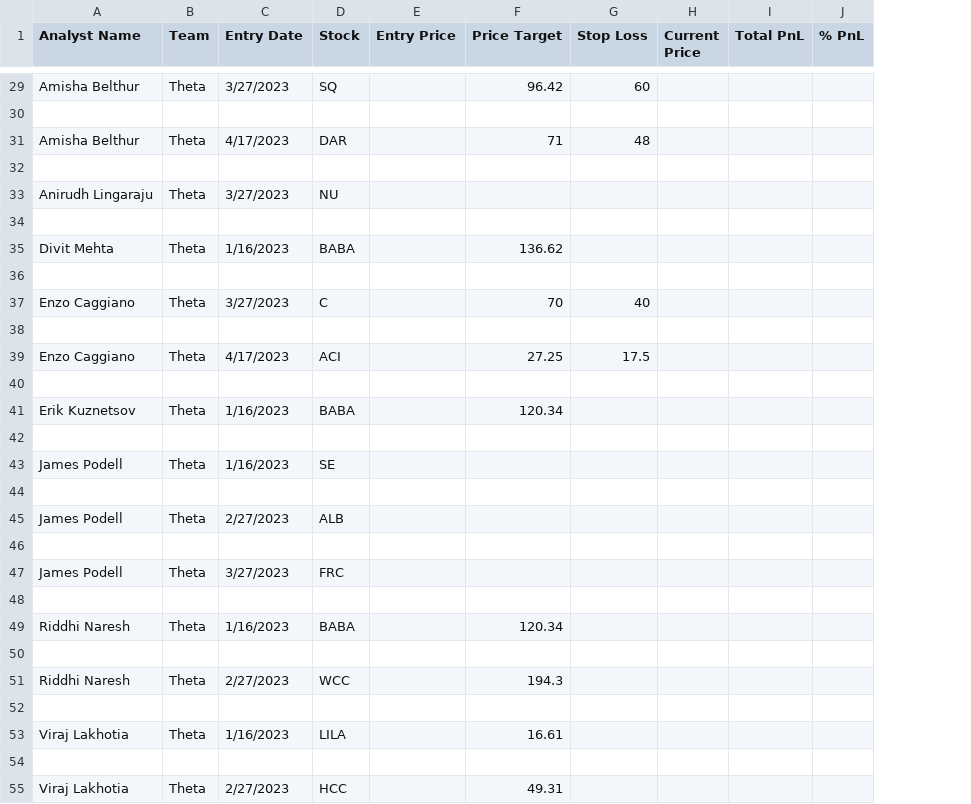
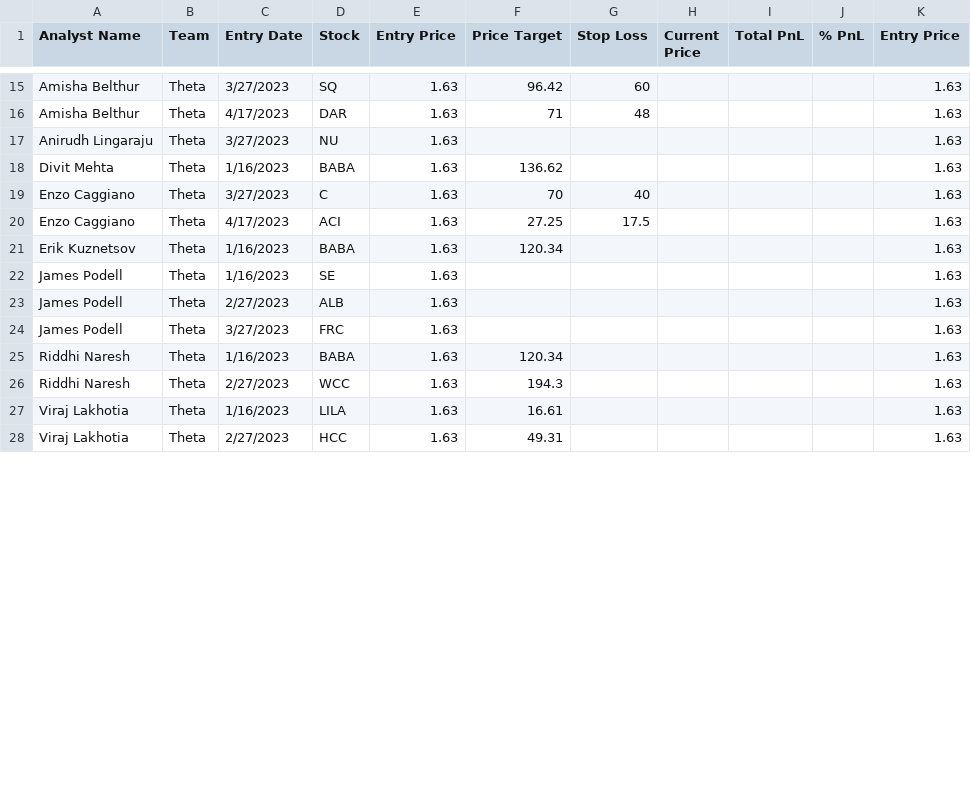
Before and after one commit to ecmgdashboard/ecmgCompAn, a CSV file: Comp An Analyst Pitch Holdings - Sheet1 (1).csv, drawn as a sheet; only a part is shown, gaps mark what is left out; removed rows and columns are numbered as before the commit, all else as after; the diff covers the shown part only; the diff names each change by its address in the sheet, - before the commit and + after, or states it on an @@ line.

```diff
--- a/Comp An Analyst Pitch Holdings - Sheet1 (1).csv
+++ b/Comp An Analyst Pitch Holdings - Sheet1 (1).csv
+column K (Entry Price), rows 15-28: all 1.63
-E15 (Entry Price): (empty)
+E15 (Entry Price): 1.63
-row 30: (empty)
-E16 (Entry Price): (empty)
+E16 (Entry Price): 1.63
-row 32: (empty)
-E17 (Entry Price): (empty)
+E17 (Entry Price): 1.63
-row 34: (empty)
-E18 (Entry Price): (empty)
+E18 (Entry Price): 1.63
-row 36: (empty)
-E19 (Entry Price): (empty)
+E19 (Entry Price): 1.63
-row 38: (empty)
-E20 (Entry Price): (empty)
+E20 (Entry Price): 1.63
-row 40: (empty)
-E21 (Entry Price): (empty)
+E21 (Entry Price): 1.63
-row 42: (empty)
-E22 (Entry Price): (empty)
+E22 (Entry Price): 1.63
-row 44: (empty)
-E23 (Entry Price): (empty)
+E23 (Entry Price): 1.63
-row 46: (empty)
-E24 (Entry Price): (empty)
+E24 (Entry Price): 1.63
-row 48: (empty)
-E25 (Entry Price): (empty)
+E25 (Entry Price): 1.63
-row 50: (empty)
-E26 (Entry Price): (empty)
+E26 (Entry Price): 1.63
-row 52: (empty)
-E27 (Entry Price): (empty)
+E27 (Entry Price): 1.63
-row 54: (empty)
-E28 (Entry Price): (empty)
+E28 (Entry Price): 1.63
```
Also changed, not shown: 19 removed rows and 18 edited cells elsewhere in this file, 1 other file.
